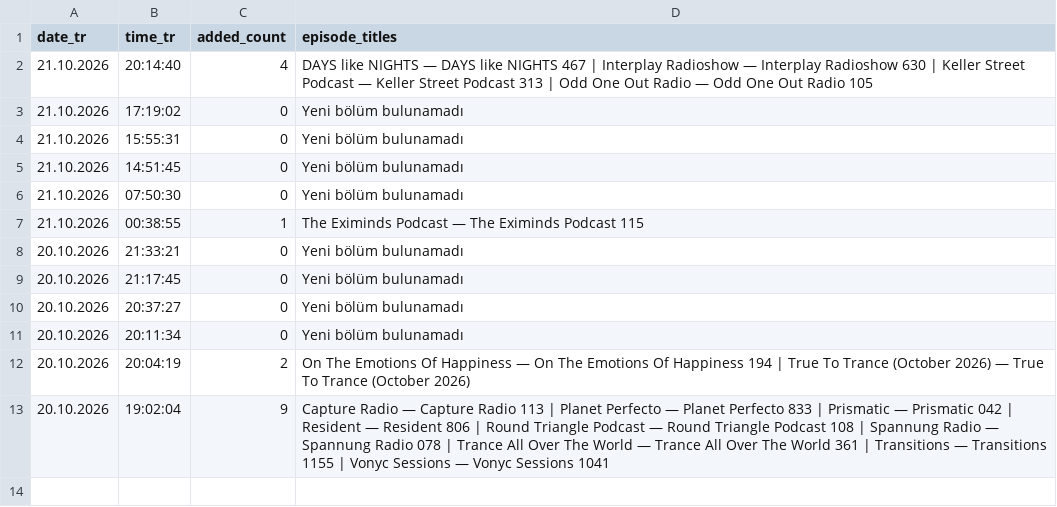
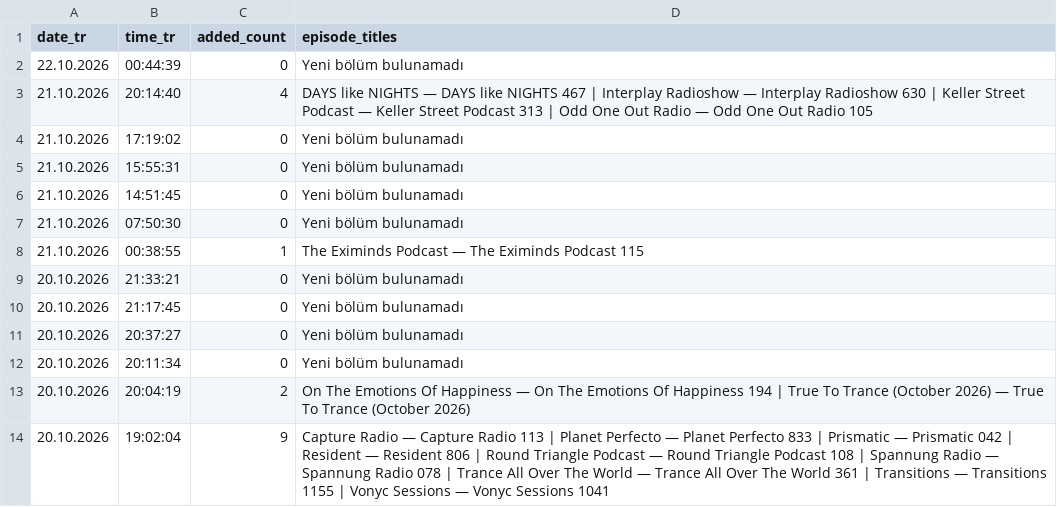
Before and after one commit to kuafor41/bestDJs, a CSV file: data/success-report.csv, drawn as a sheet.

```diff
--- a/data/success-report.csv
+++ b/data/success-report.csv
@@ -1,2 +1,3 @@
 date_tr,time_tr,added_count,episode_titles
+22.10.2026,00:44:39,0,Yeni bölüm bulunamadı
 21.10.2026,20:14:40,4,DAYS like NIGHTS — DAYS like NIGHTS 467 | Interplay Radioshow — Interplay Radioshow 630 | Keller Street Podcast — Keller Street Podcast 313 | Odd One Out Radio — Odd One Out Radio 105
```
Also changed, not shown: data/show-inventory.csv, data/update-report.csv, 1 other file.
